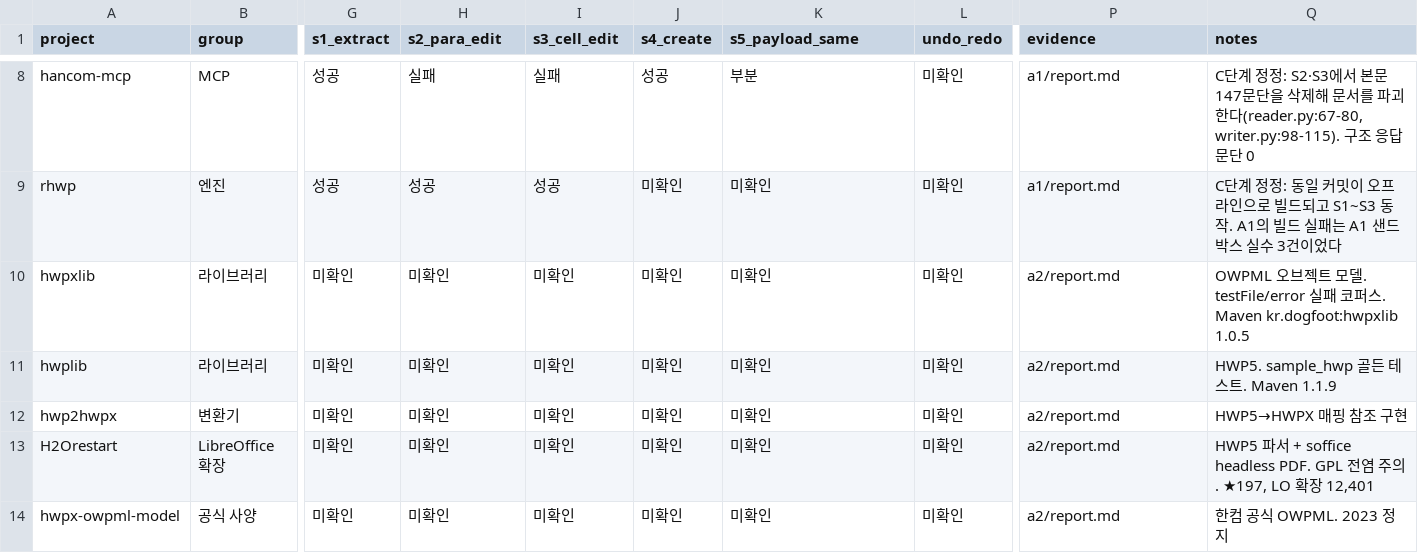
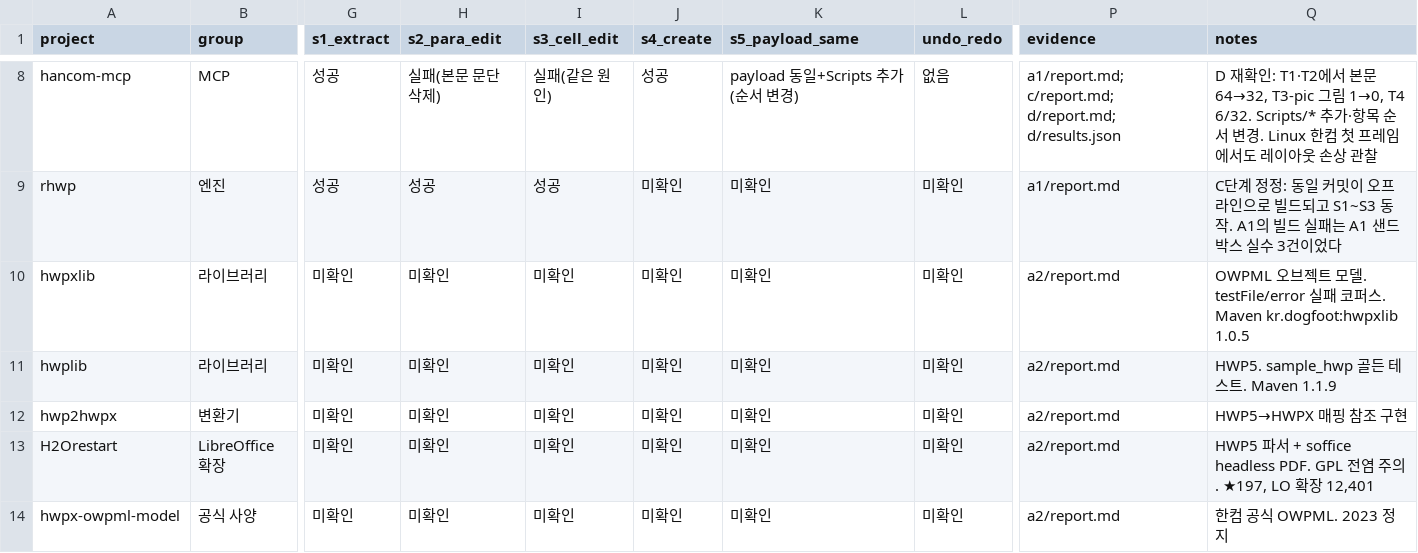
Before and after one commit to ilikeadofai/hwpx-agent-engine, a CSV file: docs/research/competitive-matrix.csv, drawn as a sheet; only a part is shown, gaps mark what is left out; the diff covers the shown part only; the diff names each change by its address in the sheet, - before the commit and + after, or states it on an @@ line.

Commit message:
docs: complete the competitive comparison with the D-stage benchmark
Nine public scenarios run against HAE 0.3 and five competing tools. HAE wins
or matches on nine of ten; the remaining gap is new-document creation. Every
HAE artifact opened in Hancom and the Undo export is byte-identical.

```diff
--- a/docs/research/competitive-matrix.csv
+++ b/docs/research/competitive-matrix.csv
-H8 (s2_para_edit): 실패
+H8 (s2_para_edit): 실패(본문 문단 삭제)
-I8 (s3_cell_edit): 실패
+I8 (s3_cell_edit): 실패(같은 원인)
-K8 (s5_payload_same): 부분
+K8 (s5_payload_same): payload 동일+Scripts 추가(순서 변경)
-L8 (undo_redo): 미확인
+L8 (undo_redo): 없음
-P8 (evidence): a1/report.md
+P8 (evidence): a1/report.md; c/report.md; d/report.md; d/results.json
-Q8 (notes): C단계 정정: S2·S3에서 본문 147문단을 삭제해 문서를 파괴한다(reader.py:67-80, writer.py:98-115). 구조 응답 문단 0
+Q8 (notes): D 재확인: T1·T2에서 본문 64→32, T3-pic 그림 1→0, T4 6/32. Scripts/* 추가·항목 순서 변경. Linux 한컴 첫 프레임에서도 레이아웃 손상 관찰
```
Also changed, not shown: 31 edited cells elsewhere in this file, 2 other files.
